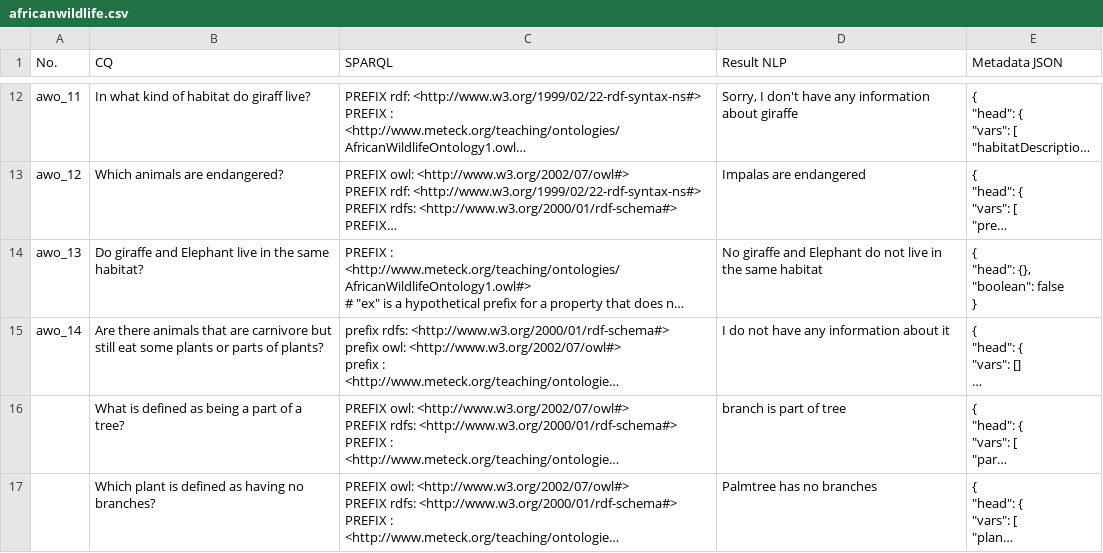
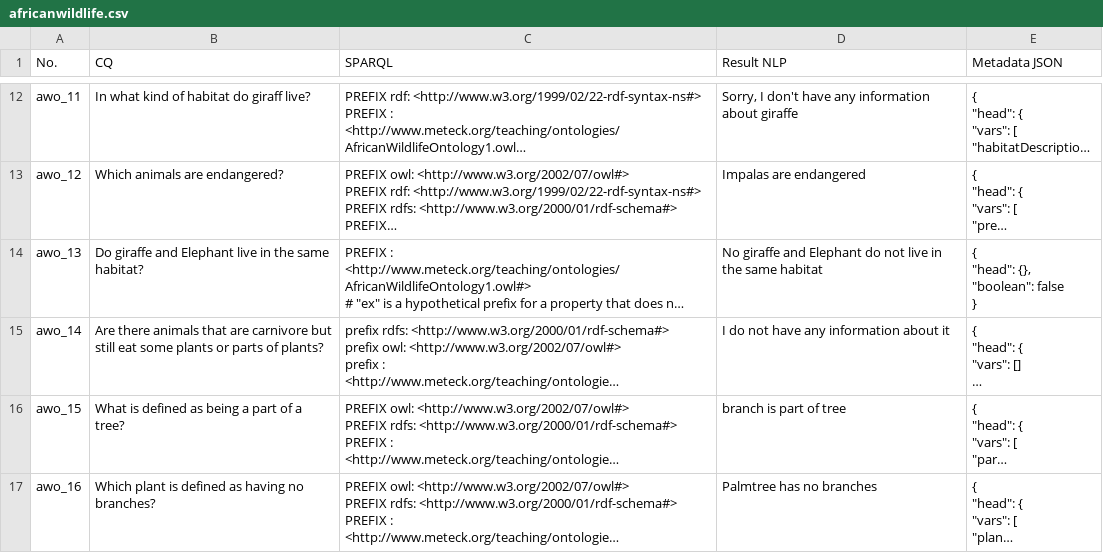
Before and after one commit to HamedBabaei/isws-jedi, a CSV file: dataset/africanwildlife.csv, drawn as a sheet; only a part is shown, gaps mark what is left out; long unchanged cells end in …; the diff names each change by its address in the sheet, - before the commit and + after, or states it on an @@ line.

Commit message:
Update africanwildlife.csv

```diff
--- a/dataset/africanwildlife.csv
+++ b/dataset/africanwildlife.csv
-A16 (No.): (empty)
+A16 (No.): awo_15
-A17 (No.): (empty)
+A17 (No.): awo_16
```
